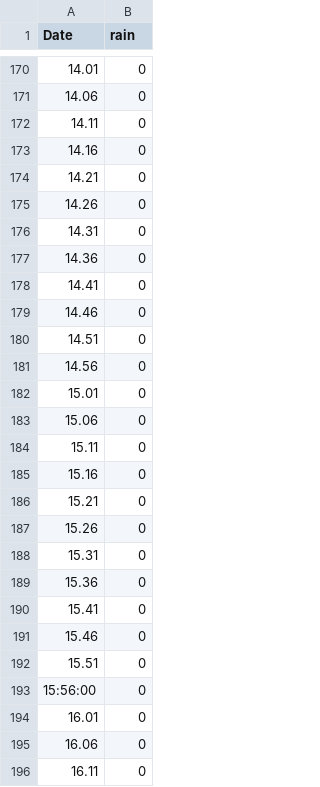
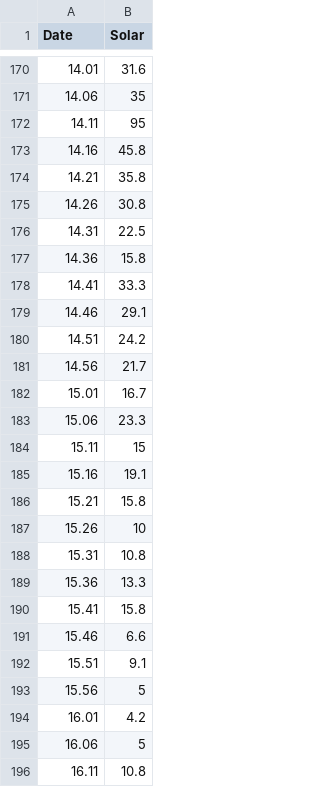
Before and after one commit to SV3N77/InteractiveMedia, a CSV file: Interactive_Media/data/16b.csv, drawn as a sheet; only a part is shown, gaps mark what is left out; the diff covers the shown part only.

```diff
--- a/Interactive_Media/data/16b.csv
+++ b/Interactive_Media/data/16b.csv
@@ -1 +1 @@
-Date,rain
+Date,Solar
@@ -170,27 +170,27 @@ Date,rain
-14.01,0
-14.06,0
-14.11,0
-14.16,0
-14.21,0
-14.26,0
-14.31,0
-14.36,0
-14.41,0
-14.46,0
-14.51,0
-14.56,0
-15.01,0
-15.06,0
-15.11,0
-15.16,0
-15.21,0
-15.26,0
-15.31,0
-15.36,0
-15.41,0
-15.46,0
-15.51,0
-  15:56:00,0
-16.01,0
-16.06,0
-16.11,0
+14.01,31.6
+14.06,35
+14.11,95
+14.16,45.8
+14.21,35.8
+14.26,30.8
+14.31,22.5
+14.36,15.8
+14.41,33.3
+14.46,29.1
+14.51,24.2
+14.56,21.7
+15.01,16.7
+15.06,23.3
+15.11,15
+15.16,19.1
+15.21,15.8
+15.26,10
+15.31,10.8
+15.36,13.3
+15.41,15.8
+15.46,6.6
+15.51,9.1
+15.56,5
+16.01,4.2
+16.06,5
+16.11,10.8
```
Also changed, not shown: 12 added rows, 12 removed rows and 86 edited cells elsewhere in this file, Interactive_Media/data/12b.csv, Interactive_Media/data/13b.csv, 10 other files.
